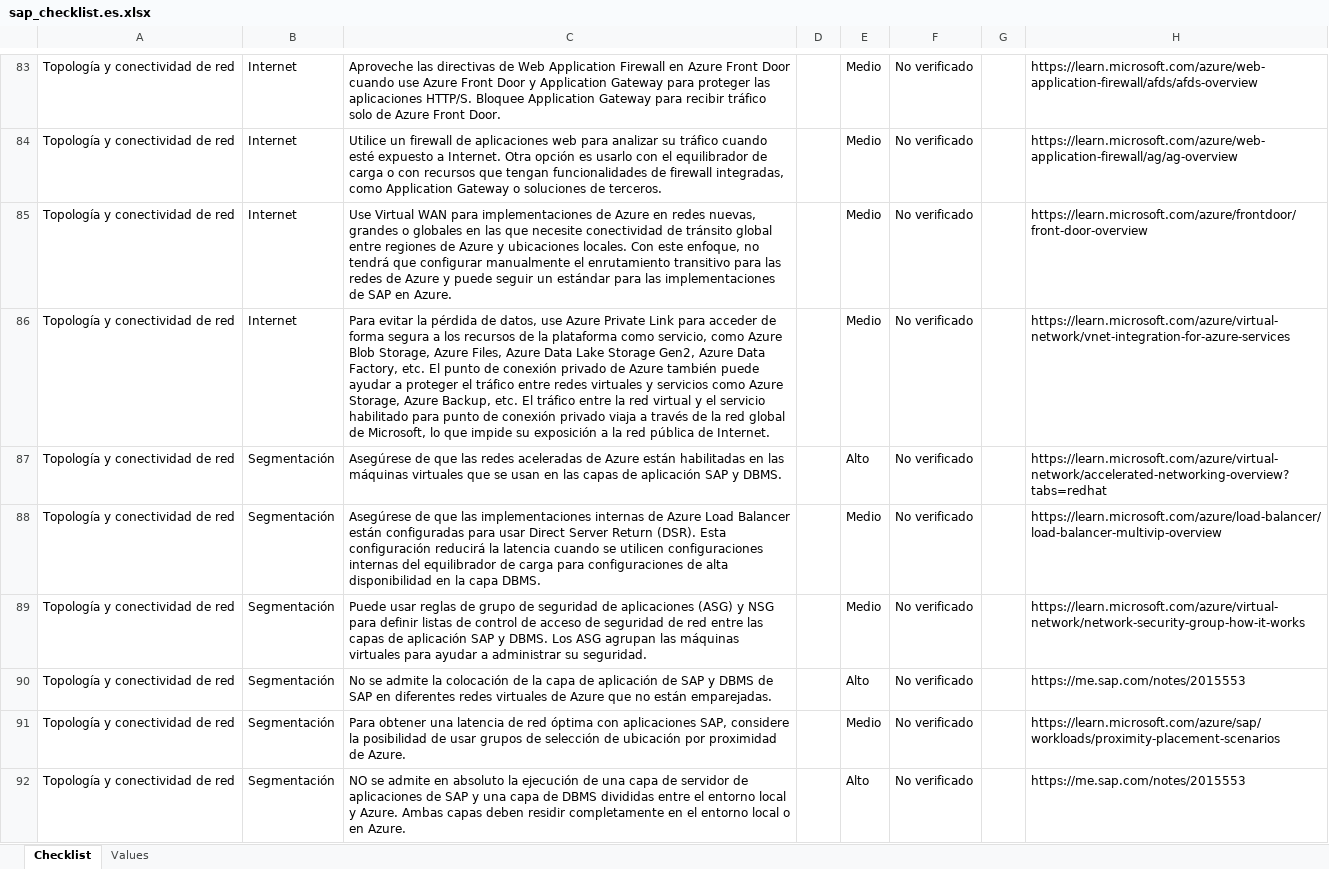
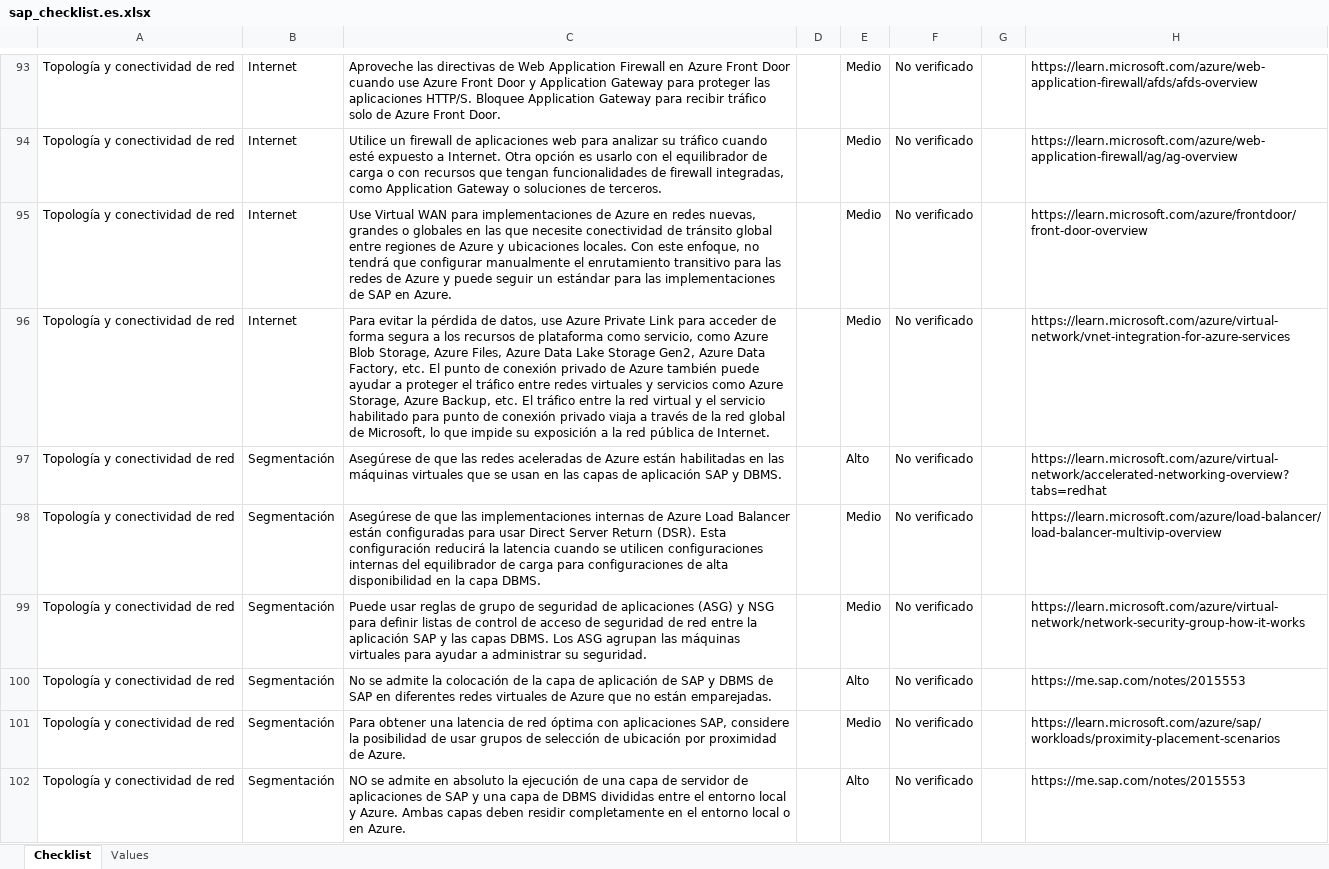
Before and after one commit to Azure/review-checklists, an Excel workbook: spreadsheet/macrofree/sap_checklist.es.xlsx, sheet Checklist, drawn as a sheet; only a part is shown, gaps mark what is left out; values as stored, in another font and other column widths than the file's, no cell formats; conditional formats not drawn; addresses are those after the commit; the diff covers the shown part only; the diff names each change by its address in the sheet, - before the commit and + after, or states it on an @@ line.

```diff
--- a/spreadsheet/macrofree/sap_checklist.es.xlsx (sheet Checklist)
+++ b/spreadsheet/macrofree/sap_checklist.es.xlsx (sheet Checklist)
-C96: …recursos de la plataforma como…
+C96: …recursos de plataforma como…
-C99: …red entre las capas de aplicación SAP y DBMS. Los…
+C99: …red entre la aplicación SAP y las capas DBMS. Los…
```
Also changed, not shown: 23 added rows, 7 removed rows and 56 edited cells elsewhere in this sheet, cell formats, spreadsheet/macrofree/checklist.en.master.xlsx, spreadsheet/macrofree/sap_checklist.ja.xlsx, 21 other files.
